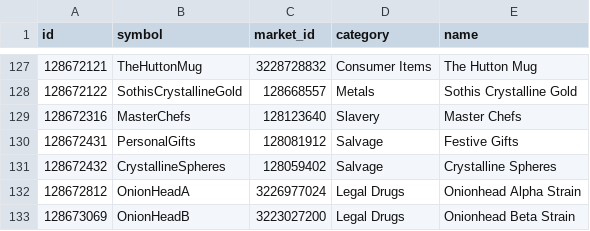
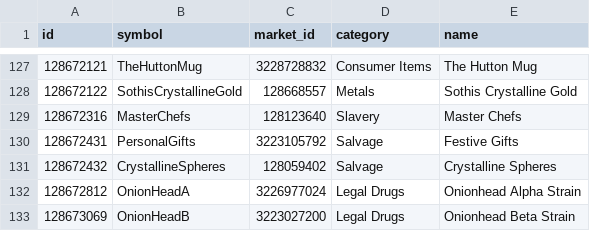
Before and after one commit to EDCD/FDevIDs, a CSV file: rare_commodity.csv, drawn as a sheet; only a part is shown, gaps mark what is left out.

Commit message:
Festive Gifts are back in Njambalba / Frost Dock
see https://www.elitedangerous.com/en-GB/news/galnet/sandras-workshop-asks-festive-gift-couriers

```diff
--- a/rare_commodity.csv
+++ b/rare_commodity.csv
@@ -129,3 +129,3 @@ id,symbol,market_id,category,name
 128672316,MasterChefs,128123640,Slavery,Master Chefs
-128672431,PersonalGifts,128081912,Salvage,Festive Gifts
+128672431,PersonalGifts,3223105792,Salvage,Festive Gifts
 128672432,CrystallineSpheres,128059402,Salvage,Crystalline Spheres
```
